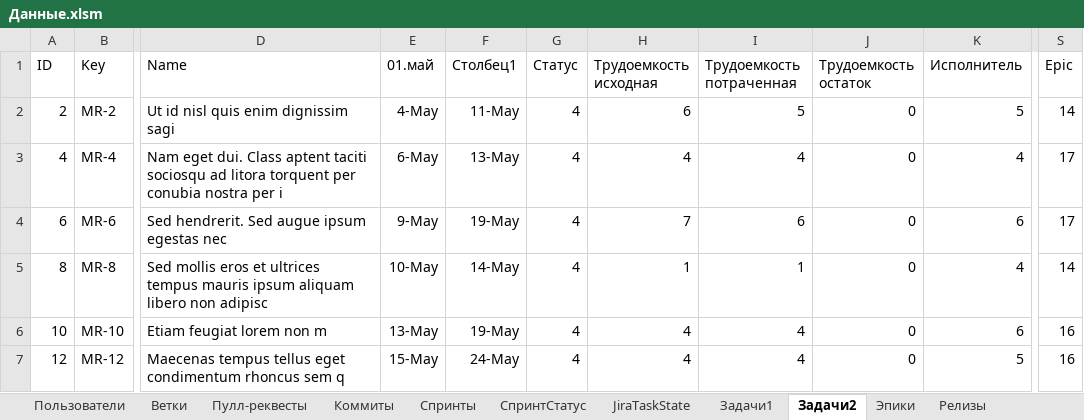
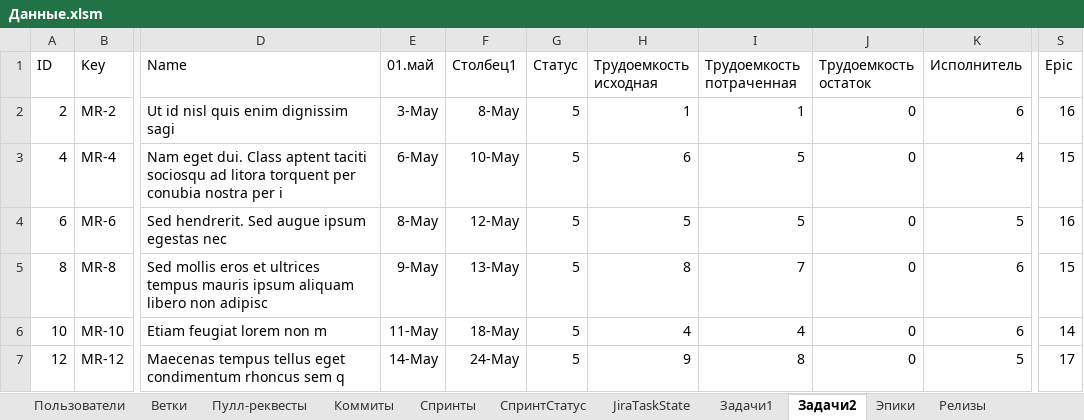
Before and after one commit to Gallardo13/SBH2019, an Excel workbook: Данные.xlsm, sheet Задачи2, drawn as a sheet; only a part is shown, gaps mark what is left out; values as stored, in another font and other column widths than the file's, no borders; table styles not drawn; the diff covers the shown part only; the diff names each change by its address in the sheet, - before the commit and + after, or states it on an @@ line.

```diff
--- a/Данные.xlsm (sheet Задачи2)
+++ b/Данные.xlsm (sheet Задачи2)
-E2 (01.май): 4-May
+E2 (01.май): 3-May
-F2 (Столбец1): 11-May
+F2 (Столбец1): 8-May
-G2:G7 (Статус): 4
+G2:G7 (Статус): 5
-H2 (Трудоемкость исходная): 6
+H2 (Трудоемкость исходная): 1
-I2 (Трудоемкость потраченная): 5
+I2 (Трудоемкость потраченная): 1
-K2 (Исполнитель): 5
+K2 (Исполнитель): 6
-S2 (Epic): 14
+S2 (Epic): 16
-F3 (Столбец1): 13-May
+F3 (Столбец1): 10-May
-H3 (Трудоемкость исходная): 4
+H3 (Трудоемкость исходная): 6
-I3 (Трудоемкость потраченная): 4
+I3 (Трудоемкость потраченная): 5
-S3 (Epic): 17
+S3 (Epic): 15
-E4 (01.май): 9-May
+E4 (01.май): 8-May
-F4 (Столбец1): 19-May
+F4 (Столбец1): 12-May
-H4 (Трудоемкость исходная): 7
+H4 (Трудоемкость исходная): 5
-I4 (Трудоемкость потраченная): 6
+I4 (Трудоемкость потраченная): 5
-K4 (Исполнитель): 6
+K4 (Исполнитель): 5
-S4 (Epic): 17
+S4 (Epic): 16
-E5 (01.май): 10-May
+E5 (01.май): 9-May
-F5 (Столбец1): 14-May
+F5 (Столбец1): 13-May
-H5 (Трудоемкость исходная): 1
+H5 (Трудоемкость исходная): 8
-I5 (Трудоемкость потраченная): 1
+I5 (Трудоемкость потраченная): 7
-K5 (Исполнитель): 4
+K5 (Исполнитель): 6
-S5 (Epic): 14
+S5 (Epic): 15
-E6 (01.май): 13-May
+E6 (01.май): 11-May
-F6 (Столбец1): 19-May
+F6 (Столбец1): 18-May
-S6 (Epic): 16
+S6 (Epic): 14
-E7 (01.май): 15-May
+E7 (01.май): 14-May
-H7 (Трудоемкость исходная): 4
+H7 (Трудоемкость исходная): 9
-I7 (Трудоемкость потраченная): 4
+I7 (Трудоемкость потраченная): 8
-S7 (Epic): 16
+S7 (Epic): 17
```
Also changed, not shown: 611 edited cells elsewhere in this sheet, sheet Задачи1, 4 other files.
